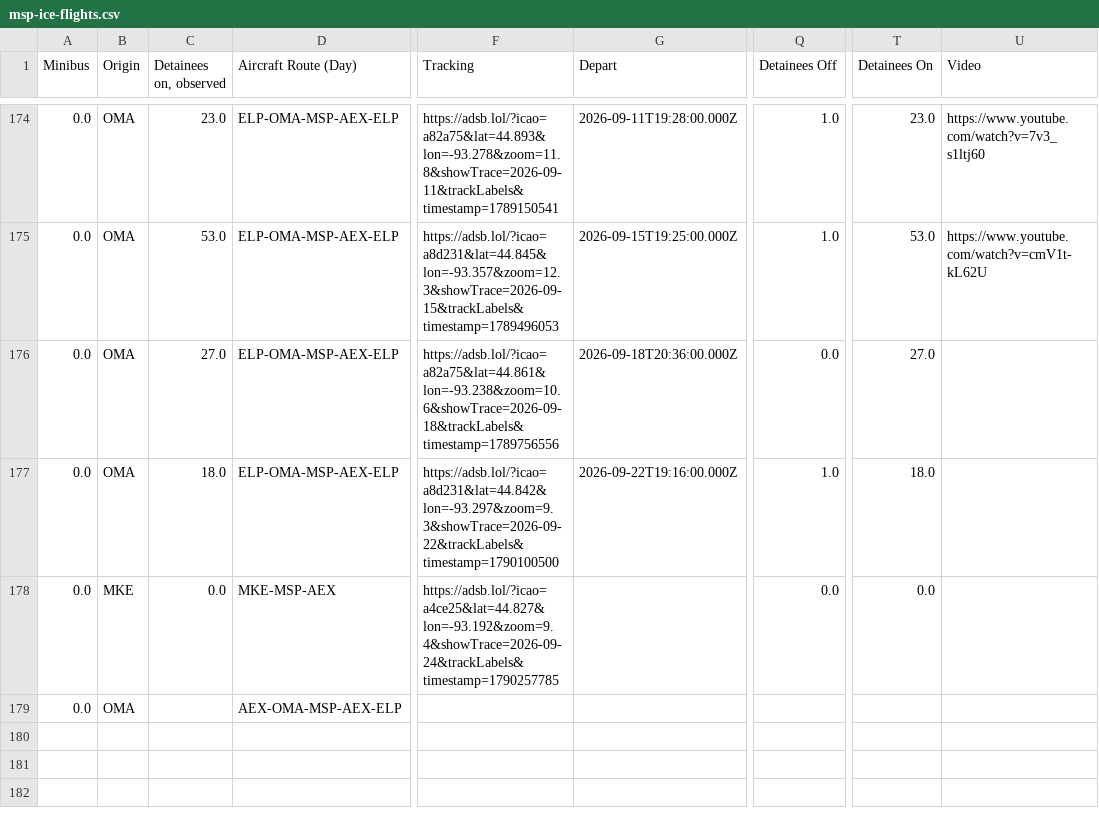
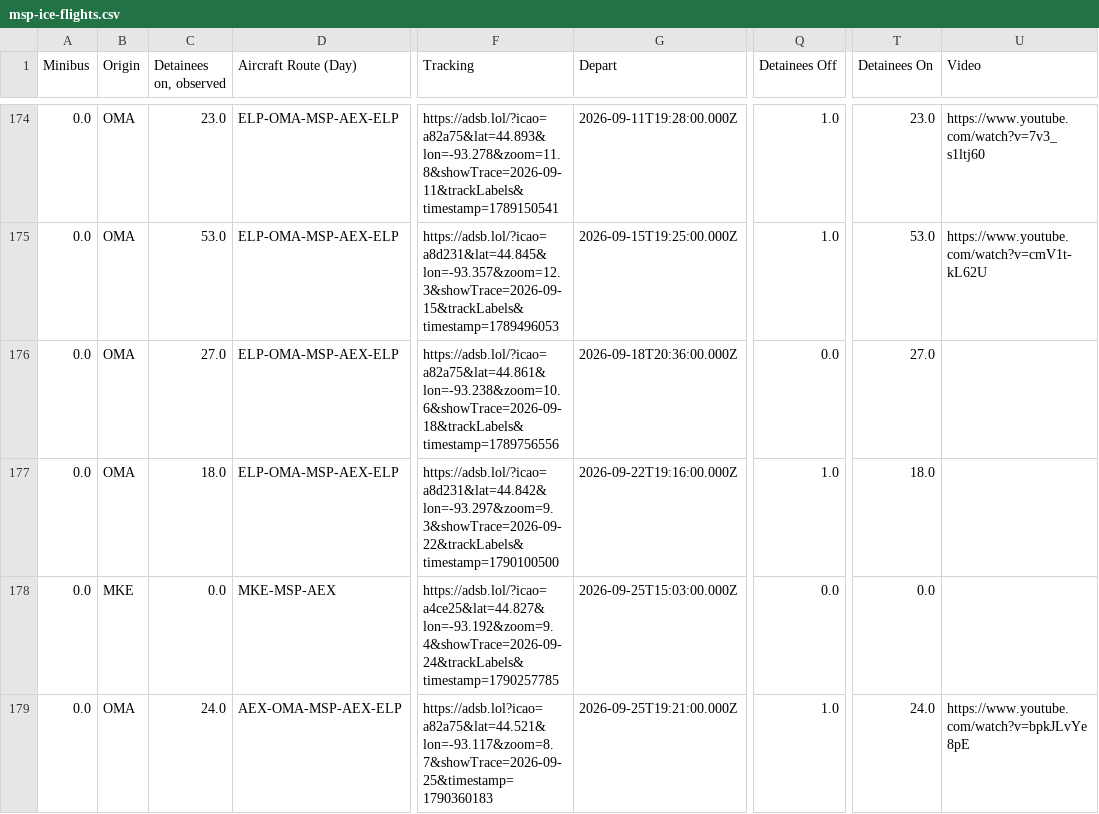
Before and after one commit to mbaynton/msp-ice-flights-shiny, a CSV file: msp-ice-flights.csv, drawn as a sheet; only a part is shown, gaps mark what is left out; the diff names each change by its address in the sheet, - before the commit and + after, or states it on an @@ line.

```diff
--- a/msp-ice-flights.csv
+++ b/msp-ice-flights.csv
-G178 (Depart): (empty)
+G178 (Depart): 2026-09-25T15:03:00.000Z
-C179 (Detainees on, observed): (empty)
+C179 (Detainees on, observed): 24.0
-F179 (Tracking): (empty)
+F179 (Tracking): https://adsb.lol?icao=a82a75&lat=44.521&lon=-93.117&zoom=8.7&showTrace=2026-09-25&timestamp=1790360183
-G179 (Depart): (empty)
+G179 (Depart): 2026-09-25T19:21:00.000Z
-Q179 (Detainees Off): (empty)
+Q179 (Detainees Off): 1.0
-T179 (Detainees On): (empty)
+T179 (Detainees On): 24.0
-U179 (Video): (empty)
+U179 (Video): https://www.youtube.com/watch?v=bpkJLvYe8pE
```
